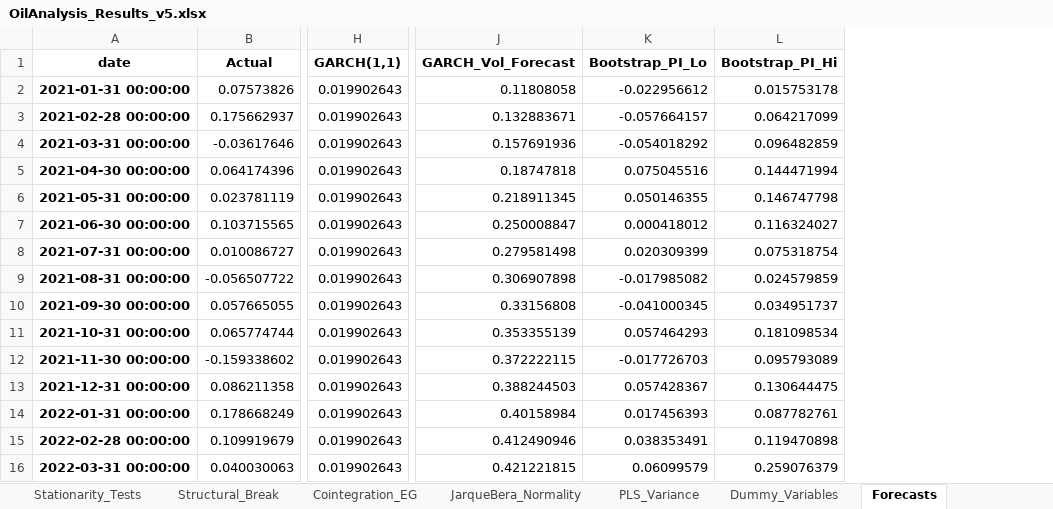
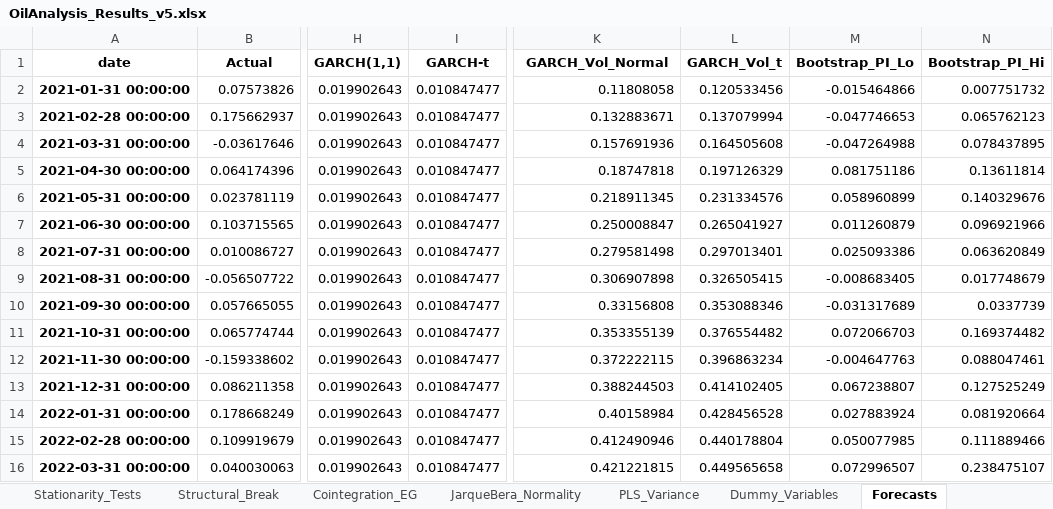
Before and after one commit to hgiang465/Final-Timeseries, an Excel workbook: Out_put/OilAnalysis_Results_v5.xlsx, sheet Forecasts, drawn as a sheet; only a part is shown, gaps mark what is left out; values as stored, in another font and other column widths than the file's, no borders; addresses are those after the commit; the diff covers the shown part only; the diff names each change by its address in the sheet, - before the commit and + after, or states it on an @@ line.

```diff
--- a/Out_put/OilAnalysis_Results_v5.xlsx (sheet Forecasts)
+++ b/Out_put/OilAnalysis_Results_v5.xlsx (sheet Forecasts)
+column I (GARCH-t), rows 2-16: all 0.010847477
+column L (GARCH_Vol_t), rows 2-16: 0.120533456 | 0.137079994 | 0.164505608 | 0.197126329 | 0.231334576 | 0.265041927 | 0.297013401 | 0.326505415 | 0.353088346 | 0.376554482 | 0.396863234 | 0.414102405 | 0.428456528 | 0.440178804 | 0.449565658
-K1: GARCH_Vol_Forecast
+K1: GARCH_Vol_Normal
-M2 (Bootstrap_PI_Lo): -0.022956612
+M2 (Bootstrap_PI_Lo): -0.015464866
-N2 (Bootstrap_PI_Hi): 0.015753178
+N2 (Bootstrap_PI_Hi): 0.007751732
-M3 (Bootstrap_PI_Lo): -0.057664157
+M3 (Bootstrap_PI_Lo): -0.047746653
-N3 (Bootstrap_PI_Hi): 0.064217099
+N3 (Bootstrap_PI_Hi): 0.065762123
-M4 (Bootstrap_PI_Lo): -0.054018292
+M4 (Bootstrap_PI_Lo): -0.047264988
-N4 (Bootstrap_PI_Hi): 0.096482859
+N4 (Bootstrap_PI_Hi): 0.078437895
-M5 (Bootstrap_PI_Lo): 0.075045516
+M5 (Bootstrap_PI_Lo): 0.081751186
-N5 (Bootstrap_PI_Hi): 0.144471994
+N5 (Bootstrap_PI_Hi): 0.13611814
-M6 (Bootstrap_PI_Lo): 0.050146355
+M6 (Bootstrap_PI_Lo): 0.058960899
-N6 (Bootstrap_PI_Hi): 0.146747798
+N6 (Bootstrap_PI_Hi): 0.140329676
-M7 (Bootstrap_PI_Lo): 0.000418012
+M7 (Bootstrap_PI_Lo): 0.011260879
-N7 (Bootstrap_PI_Hi): 0.116324027
+N7 (Bootstrap_PI_Hi): 0.096921966
-M8 (Bootstrap_PI_Lo): 0.020309399
+M8 (Bootstrap_PI_Lo): 0.025093386
-N8 (Bootstrap_PI_Hi): 0.075318754
+N8 (Bootstrap_PI_Hi): 0.063620849
-M9 (Bootstrap_PI_Lo): -0.017985082
+M9 (Bootstrap_PI_Lo): -0.008683405
-N9 (Bootstrap_PI_Hi): 0.024579859
+N9 (Bootstrap_PI_Hi): 0.017748679
-M10 (Bootstrap_PI_Lo): -0.041000345
+M10 (Bootstrap_PI_Lo): -0.031317689
-N10 (Bootstrap_PI_Hi): 0.034951737
+N10 (Bootstrap_PI_Hi): 0.0337739
-M11 (Bootstrap_PI_Lo): 0.057464293
+M11 (Bootstrap_PI_Lo): 0.072066703
-N11 (Bootstrap_PI_Hi): 0.181098534
+N11 (Bootstrap_PI_Hi): 0.169374482
-M12 (Bootstrap_PI_Lo): -0.017726703
+M12 (Bootstrap_PI_Lo): -0.004647763
-N12 (Bootstrap_PI_Hi): 0.095793089
+N12 (Bootstrap_PI_Hi): 0.088047461
-M13 (Bootstrap_PI_Lo): 0.057428367
+M13 (Bootstrap_PI_Lo): 0.067238807
-N13 (Bootstrap_PI_Hi): 0.130644475
+N13 (Bootstrap_PI_Hi): 0.127525249
-M14 (Bootstrap_PI_Lo): 0.017456393
+M14 (Bootstrap_PI_Lo): 0.027883924
-N14 (Bootstrap_PI_Hi): 0.087782761
+N14 (Bootstrap_PI_Hi): 0.081920664
-M15 (Bootstrap_PI_Lo): 0.038353491
+M15 (Bootstrap_PI_Lo): 0.050077985
-N15 (Bootstrap_PI_Hi): 0.119470898
+N15 (Bootstrap_PI_Hi): 0.111889466
-M16 (Bootstrap_PI_Lo): 0.06099579
+M16 (Bootstrap_PI_Lo): 0.072996507
-N16 (Bootstrap_PI_Hi): 0.259076379
+N16 (Bootstrap_PI_Hi): 0.238475107
```
Also changed, not shown: 90 edited cells elsewhere in this sheet, sheet Scenarios_PI, sheet Overall_Ranking, sheet Performance_Metrics, sheet DM_Test, sheet RollingRMSE_8win, 9 other files.
